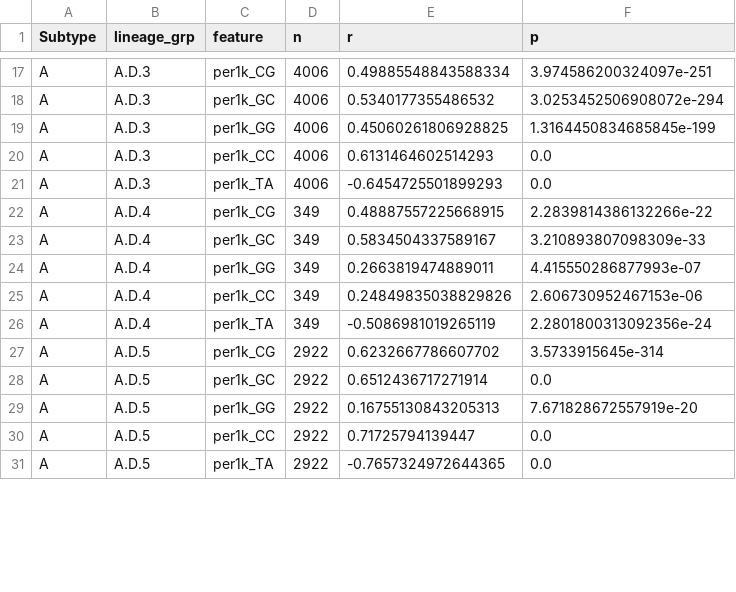
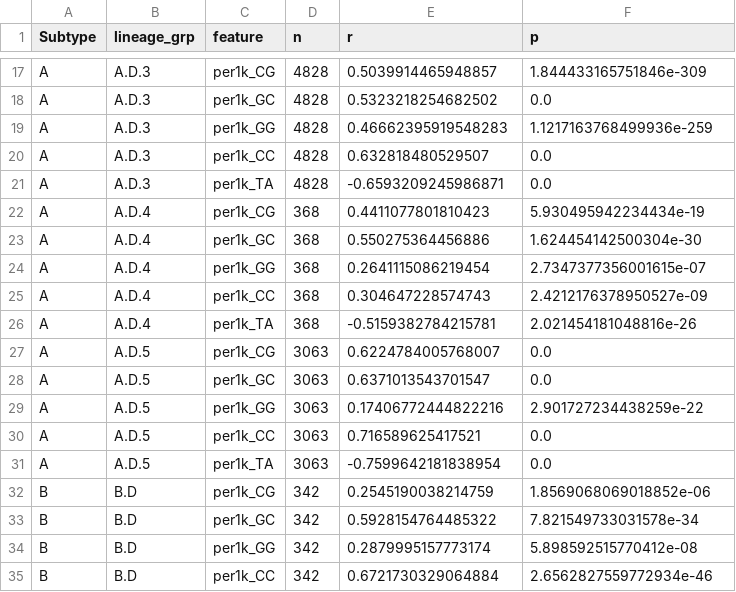
Before and after one commit to Wlimni/RSV, a TSV file: results/gc_correlation.tsv, drawn as a sheet; only a part is shown, gaps mark what is left out; the diff covers the shown part only; the diff names each change by its address in the sheet, - before the commit and + after, or states it on an @@ line.

```diff
--- a/results/gc_correlation.tsv
+++ b/results/gc_correlation.tsv
-D17:D21 (n): 4006
+D17:D21 (n): 4828
-E17 (r): 0.49885548843588334
+E17 (r): 0.5039914465948857
-F17 (p): 3.974586200324097e-251
+F17 (p): 1.844433165751846e-309
-E18 (r): 0.5340177355486532
+E18 (r): 0.5323218254682502
-F18 (p): 3.0253452506908072e-294
+F18 (p): 0.0
-E19 (r): 0.45060261806928825
+E19 (r): 0.46662395919548283
-F19 (p): 1.3164450834685845e-199
+F19 (p): 1.1217163768499936e-259
-E20 (r): 0.6131464602514293
+E20 (r): 0.632818480529507
-E21 (r): -0.6454725501899293
+E21 (r): -0.6593209245986871
-D22:D26 (n): 349
+D22:D26 (n): 368
-E22 (r): 0.48887557225668915
+E22 (r): 0.4411077801810423
-F22 (p): 2.2839814386132266e-22
+F22 (p): 5.930495942234434e-19
-E23 (r): 0.5834504337589167
+E23 (r): 0.550275364456886
-F23 (p): 3.210893807098309e-33
+F23 (p): 1.624454142500304e-30
-E24 (r): 0.2663819474889011
+E24 (r): 0.2641115086219454
-F24 (p): 4.415550286877993e-07
+F24 (p): 2.7347377356001615e-07
-E25 (r): 0.24849835038829826
+E25 (r): 0.304647228574743
-F25 (p): 2.606730952467153e-06
+F25 (p): 2.4212176378950527e-09
-E26 (r): -0.5086981019265119
+E26 (r): -0.5159382784215781
-F26 (p): 2.2801800313092356e-24
+F26 (p): 2.021454181048816e-26
-D27:D31 (n): 2922
+D27:D31 (n): 3063
-E27 (r): 0.6232667786607702
+E27 (r): 0.6224784005768007
-F27 (p): 3.5733915645e-314
+F27 (p): 0.0
-E28 (r): 0.6512436717271914
+E28 (r): 0.6371013543701547
-E29 (r): 0.16755130843205313
+E29 (r): 0.17406772444822216
-F29 (p): 7.671828672557919e-20
+F29 (p): 2.901727234438259e-22
-E30 (r): 0.71725794139447
+E30 (r): 0.716589625417521
-E31 (r): -0.7657324972644365
+E31 (r): -0.7599642181838954
+row 32: B | B.D | per1k_CG | 342 | 0.2545190038214759 | 1.8569068069018852e-06
+row 33: B | B.D | per1k_GC | 342 | 0.5928154764485322 | 7.821549733031578e-34
+row 34: B | B.D | per1k_GG | 342 | 0.2879995157773174 | 5.898592515770412e-08
+row 35: B | B.D | per1k_CC | 342 | 0.6721730329064884 | 2.6562827559772934e-46
```
Also changed, not shown: 1 added row and 67 edited cells elsewhere in this file, results/lineages.tsv, results/sensitivity_level4.tsv, 21 other files.
